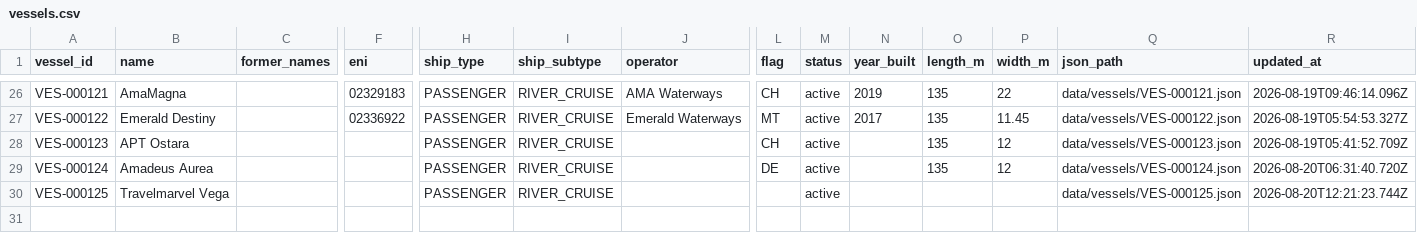
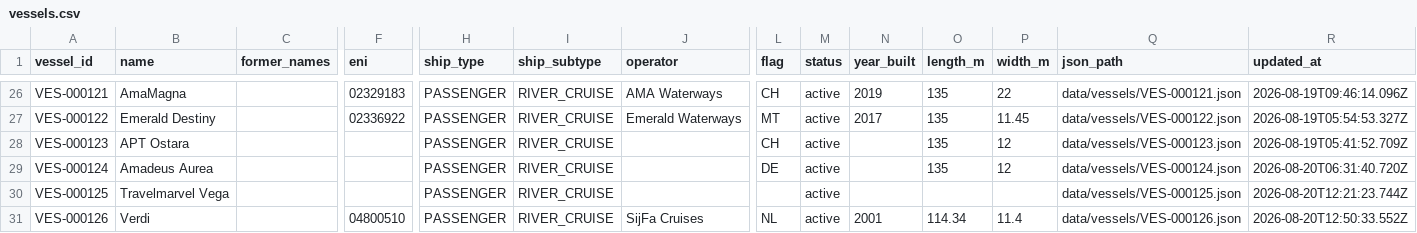
Before and after one commit to ugnet90/danube-vessel-log, a CSV file: data/vessels.csv, drawn as a sheet; only a part is shown, gaps mark what is left out; rows hold the shown columns only; the diff names each change by its address in the sheet, - before the commit and + after, or states it on an @@ line.

```diff
--- a/data/vessels.csv
+++ b/data/vessels.csv
+row 31: VES-000126 | Verdi |  | 04800510 | PASSENGER | RIVER_CRUISE | SijFa Cruises | NL | active | 2001 | 114.34 | 11.4 | data/vessels/VES-000126.json | 2026-08-20T12:50:33.552Z
```
Also changed, not shown: 4 other files.
